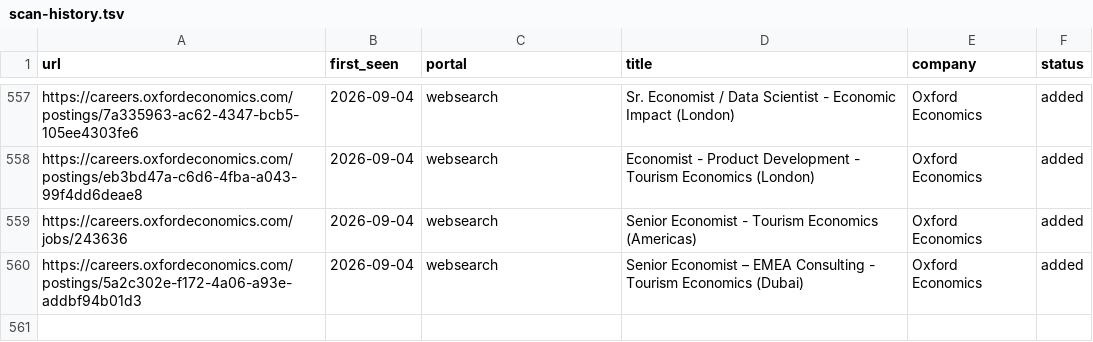
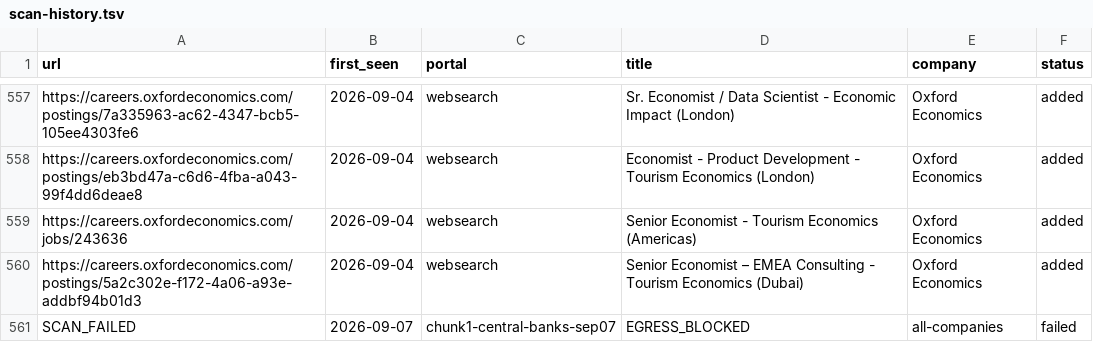
Before and after one commit to agurgone/career-ops, a TSV file: data/scan-history.tsv, drawn as a sheet; only a part is shown, gaps mark what is left out; the diff names each change by its address in the sheet, - before the commit and + after, or states it on an @@ line.

```diff
--- a/data/scan-history.tsv
+++ b/data/scan-history.tsv
+row 561: SCAN_FAILED | 2026-09-07 | chunk1-central-banks-sep07 | EGRESS_BLOCKED | all-companies | failed
```
